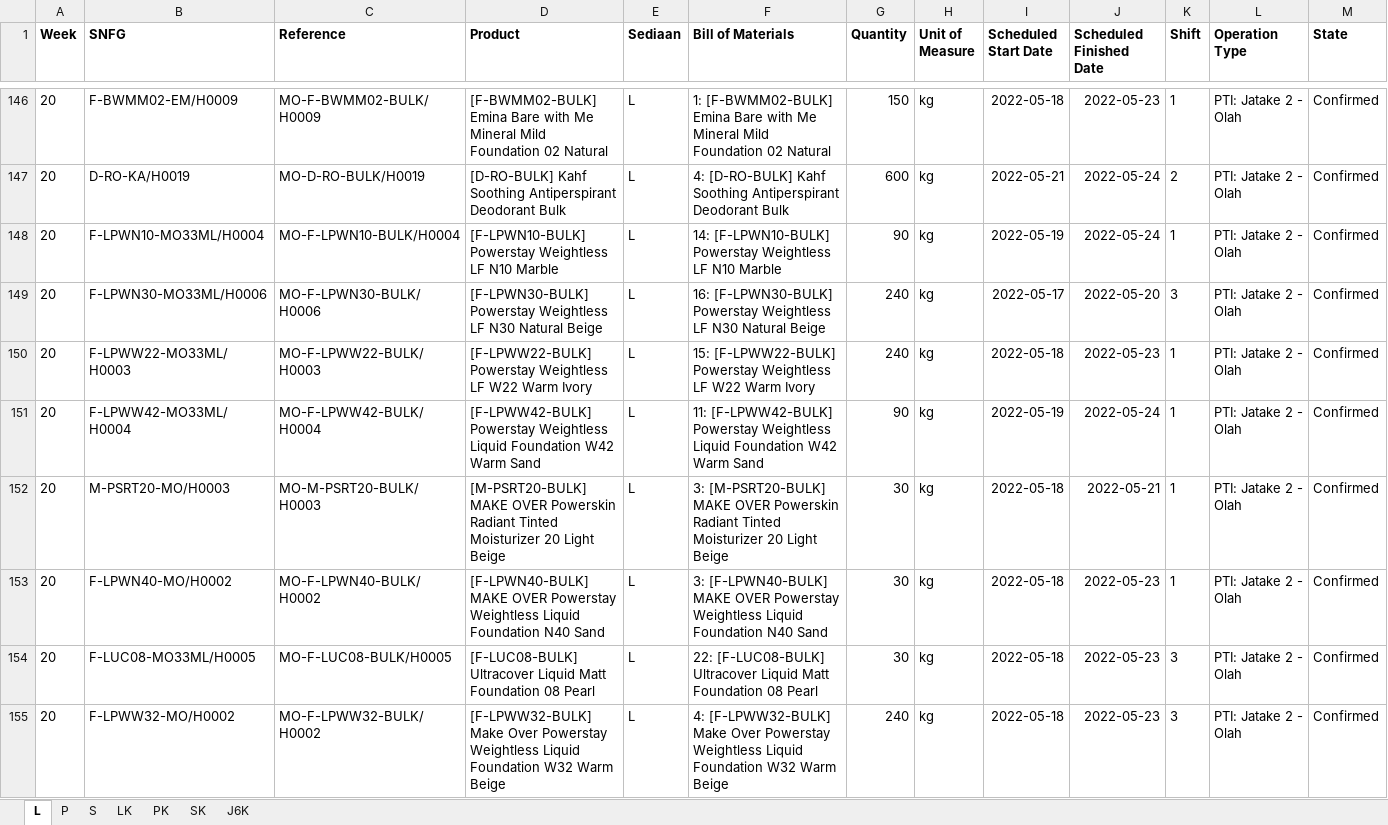
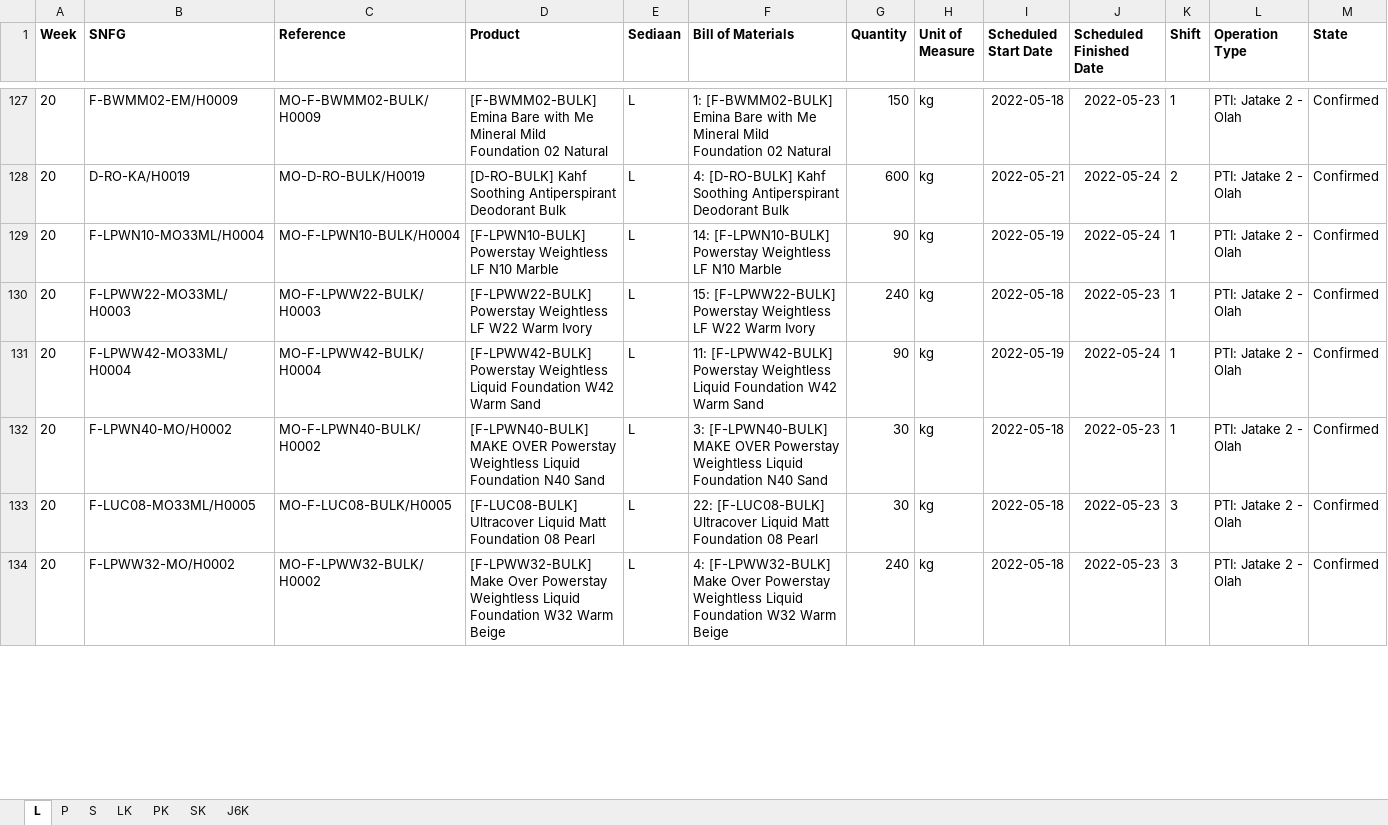
Before and after one commit to adifher/files, an Excel workbook: PARAGON/MO.xlsx, sheet L, drawn as a sheet; only a part is shown, gaps mark what is left out; values as stored, in another font and other column widths than the file's, no borders; removed rows and columns are numbered as before the commit, all else as after; rows hold the shown columns only; the diff covers the shown part only; the diff names each change by its address in the sheet, - before the commit and + after, or states it on an @@ line.

```diff
--- a/PARAGON/MO.xlsx (sheet L)
+++ b/PARAGON/MO.xlsx (sheet L)
-row 149: 20 | F-LPWN30-MO33ML/H0006 | MO-F-LPWN30-BULK/H0006 | [F-LPWN30-BULK] Powerstay Weightless LF N30 Natural Beige | L | 16: [F-LPWN30-BULK] Powerstay Weightless LF N30 Natural Beige | 240 | kg | 2022-05-17 | 2022-05-20 | 3 | PTI: Jatake 2 - Olah | Confirmed
-row 152: 20 | M-PSRT20-MO/H0003 | MO-M-PSRT20-BULK/H0003 | [M-PSRT20-BULK] MAKE OVER Powerskin Radiant Tinted Moisturizer 20 Light Beige | L | 3: [M-PSRT20-BULK] MAKE OVER Powerskin Radiant Tinted Moisturizer 20 Light Beige | 30 | kg | 2022-05-18 | 2022-05-21 | 1 | PTI: Jatake 2 - Olah | Confirmed
```
Also changed, not shown: 8 added rows, 31 removed rows and 34 edited cells elsewhere in this sheet, sheet LK, sheet J6K, sheet P, sheet PK, sheet SK, sheet S.
